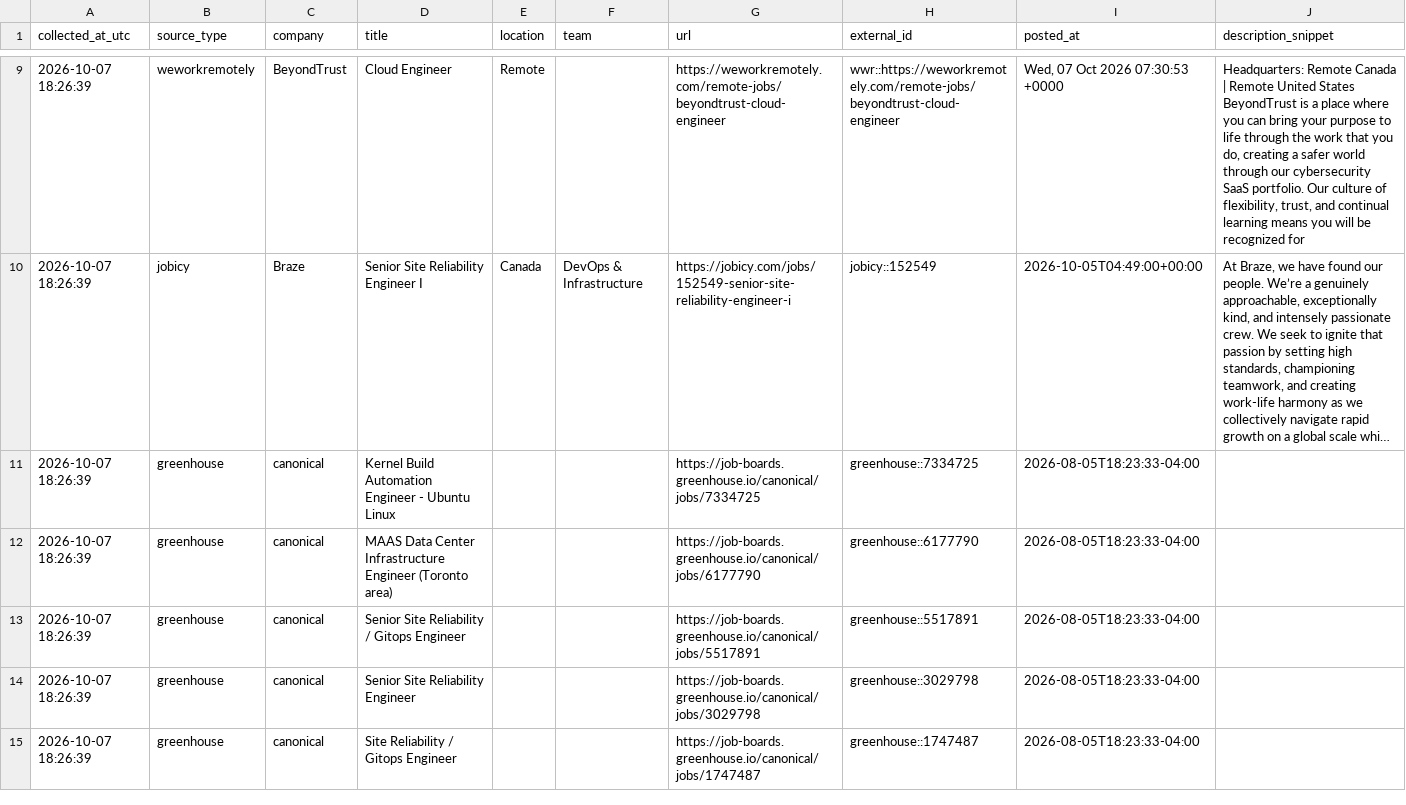
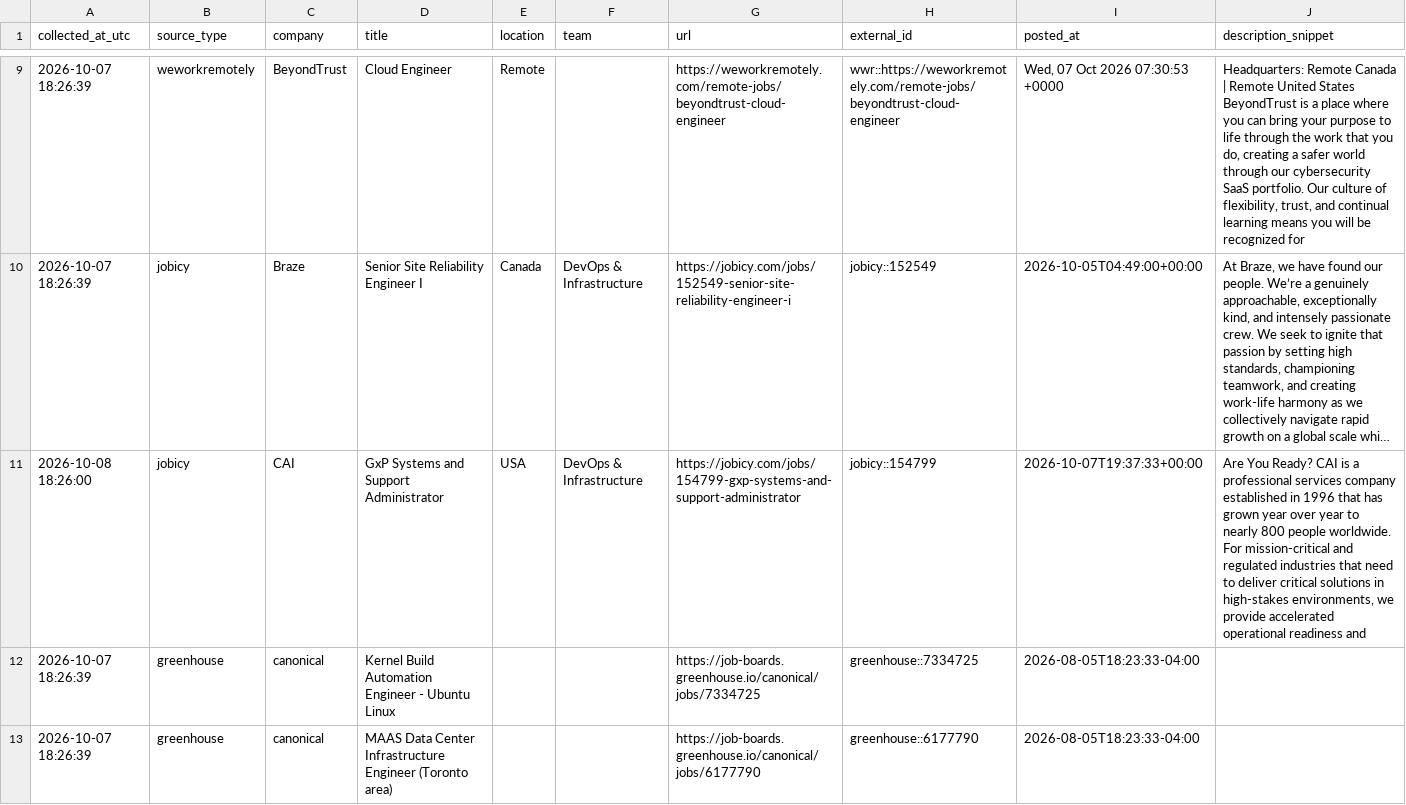
Before and after one commit to marmuzevichv/job-collector, a CSV file: latest_jobs_combined.csv, drawn as a sheet; only a part is shown, gaps mark what is left out; the shorter side is filled out with more unchanged rows; long unchanged cells end in …; the diff covers the shown part only; the diff names each change by its address in the sheet, - before the commit and + after, or states it on an @@ line.

```diff
--- a/latest_jobs_combined.csv
+++ b/latest_jobs_combined.csv
+row 11: 2026-10-08 18:26:00 | jobicy | CAI | GxP Systems and Support Administrator | USA | DevOps & Infrastructure | https://jobicy.com/jobs/154799-gxp-systems-and-support-administrator | jobicy::154799 | 2026-10-07T19:37:33+00:00 | Are You Ready? CAI is a professional services company established in 1996 that has grown year over year to nearly 800 people worldwide. For mission-critical and regulated industries that need to deliver critical solutions in high-stakes environments, we provide accelerated operational readiness and
```
Also changed, not shown: 3 added rows elsewhere in this file, 1 other file.
